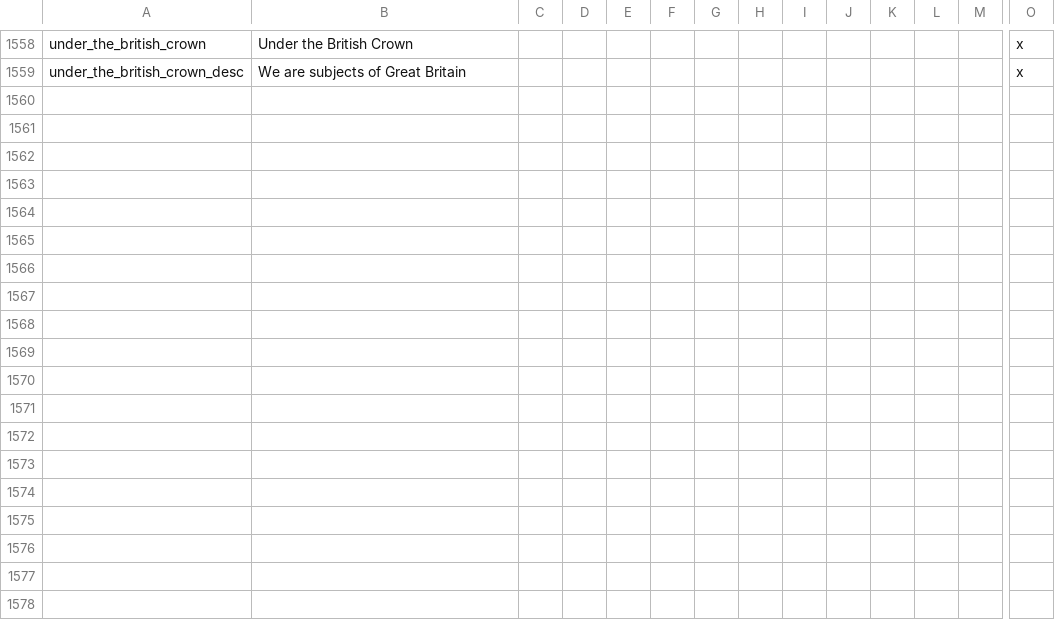
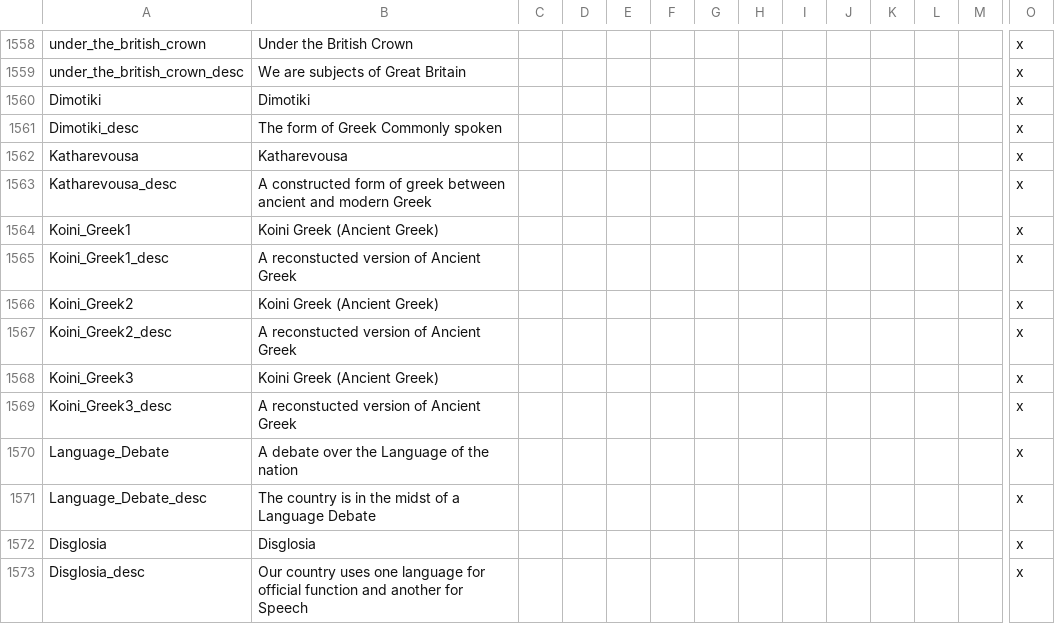
Before and after one commit to JohnsonArnek/The-Grand-ComboByzz, a CSV file: TGC/localisation/00_modifiers.csv, drawn as a sheet; only a part is shown, gaps mark what is left out; rows hold the shown columns only; the diff names each change by its address in the sheet, - before the commit and + after, or states it on an @@ line.

Commit message:
Update 00_modifiers.csv

```diff
--- a/TGC/localisation/00_modifiers.csv
+++ b/TGC/localisation/00_modifiers.csv
+row 1560: Dimotiki | Dimotiki |  |  |  |  |  |  |  |  |  |  |  | x
+row 1561: Dimotiki_desc | The form of Greek Commonly spoken |  |  |  |  |  |  |  |  |  |  |  | x
+row 1562: Katharevousa | Katharevousa |  |  |  |  |  |  |  |  |  |  |  | x
+row 1563: Katharevousa_desc | A constructed form of greek between ancient and modern Greek |  |  |  |  |  |  |  |  |  |  |  | x
+row 1564: Koini_Greek1 | Koini Greek (Ancient Greek) |  |  |  |  |  |  |  |  |  |  |  | x
+row 1565: Koini_Greek1_desc | A reconstucted version of Ancient Greek |  |  |  |  |  |  |  |  |  |  |  | x
+row 1566: Koini_Greek2 | Koini Greek (Ancient Greek) |  |  |  |  |  |  |  |  |  |  |  | x
+row 1567: Koini_Greek2_desc | A reconstucted version of Ancient Greek |  |  |  |  |  |  |  |  |  |  |  | x
+row 1568: Koini_Greek3 | Koini Greek (Ancient Greek) |  |  |  |  |  |  |  |  |  |  |  | x
+row 1569: Koini_Greek3_desc | A reconstucted version of Ancient Greek |  |  |  |  |  |  |  |  |  |  |  | x
+row 1570: Language_Debate | A debate over the Language of the nation |  |  |  |  |  |  |  |  |  |  |  | x
+row 1571: Language_Debate_desc | The country is in the midst of a Language Debate |  |  |  |  |  |  |  |  |  |  |  | x
+row 1572: Disglosia | Disglosia |  |  |  |  |  |  |  |  |  |  |  | x
+row 1573: Disglosia_desc | Our country uses one language for official function and another for Speech |  |  |  |  |  |  |  |  |  |  |  | x
```
